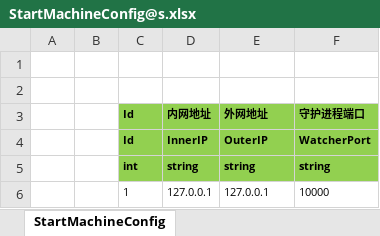
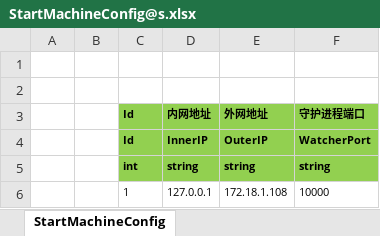
Before and after one commit to ReidChenJX/ETAndroid, an Excel workbook: Unity/Assets/Config/Excel/StartConfig/Localhost/StartMachineConfig@s.xlsx, sheet StartMachineConfig, drawn as a sheet; values as stored, in another font and other column widths than the file's, no borders; the diff names each change by its address in the sheet, - before the commit and + after, or states it on an @@ line.

```diff
--- a/Unity/Assets/Config/Excel/StartConfig/Localhost/StartMachineConfig@s.xlsx (sheet StartMachineConfig)
+++ b/Unity/Assets/Config/Excel/StartConfig/Localhost/StartMachineConfig@s.xlsx (sheet StartMachineConfig)
-E6 (外网地址): 127.0.0.1
+E6 (外网地址): 172.18.1.108
```
Also changed, not shown: 16 other files.
